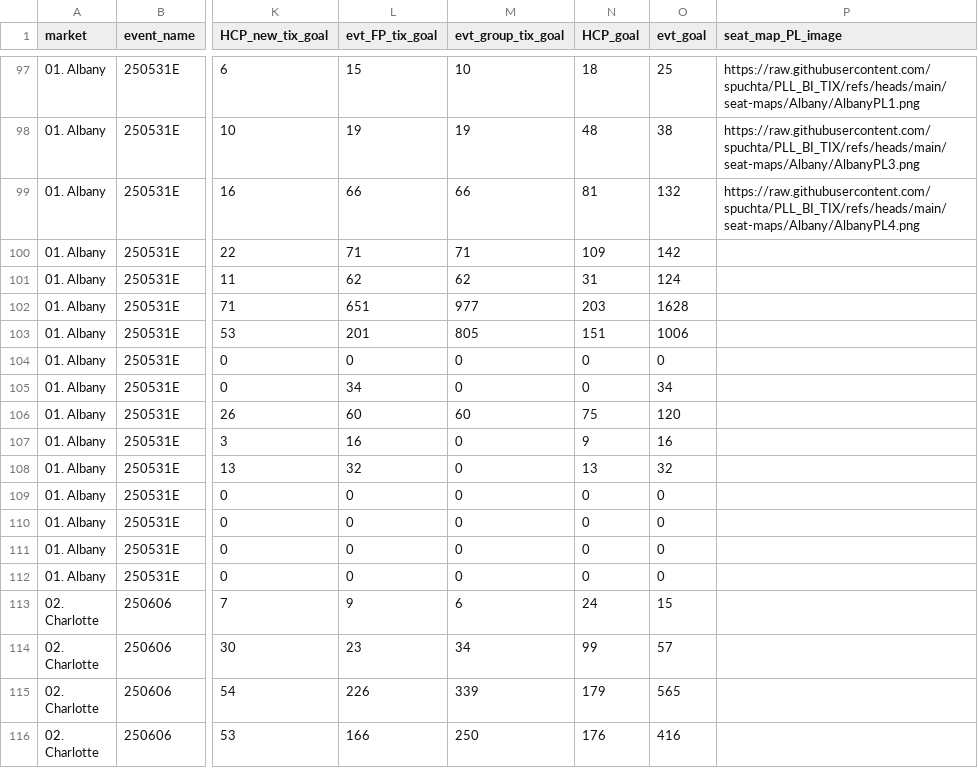
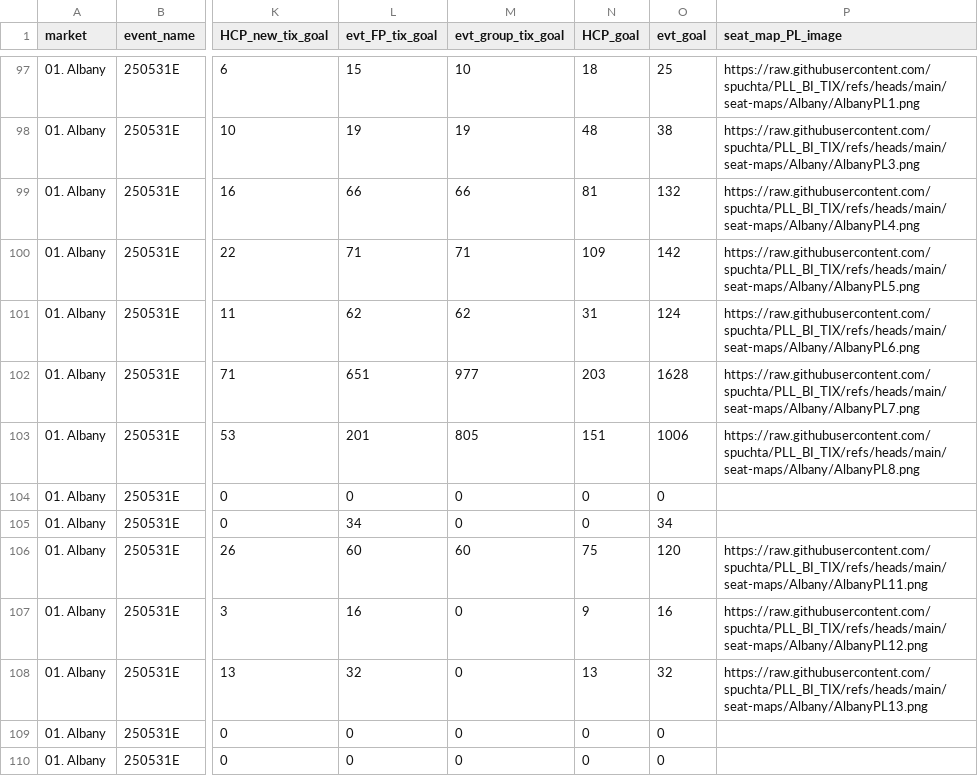
Before and after one commit to spuchta/PLL_BI_TIX, a CSV file: dim_tables/dimPriceLevel.csv, drawn as a sheet; only a part is shown, gaps mark what is left out; the shorter side is filled out with more unchanged rows; the diff covers the shown part only; the diff names each change by its address in the sheet, - before the commit and + after, or states it on an @@ line.

Commit message:
Seat Map work

```diff
--- a/dim_tables/dimPriceLevel.csv
+++ b/dim_tables/dimPriceLevel.csv
-P100 (seat_map_PL_image): (empty)
+P100 (seat_map_PL_image): https://raw.githubusercontent.com/spuchta/PLL_BI_TIX/refs/heads/main/seat-maps/Albany/AlbanyPL5.png
-P101 (seat_map_PL_image): (empty)
+P101 (seat_map_PL_image): https://raw.githubusercontent.com/spuchta/PLL_BI_TIX/refs/heads/main/seat-maps/Albany/AlbanyPL6.png
-P102 (seat_map_PL_image): (empty)
+P102 (seat_map_PL_image): https://raw.githubusercontent.com/spuchta/PLL_BI_TIX/refs/heads/main/seat-maps/Albany/AlbanyPL7.png
-P103 (seat_map_PL_image): (empty)
+P103 (seat_map_PL_image): https://raw.githubusercontent.com/spuchta/PLL_BI_TIX/refs/heads/main/seat-maps/Albany/AlbanyPL8.png
-P106 (seat_map_PL_image): (empty)
+P106 (seat_map_PL_image): https://raw.githubusercontent.com/spuchta/PLL_BI_TIX/refs/heads/main/seat-maps/Albany/AlbanyPL11.png
-P107 (seat_map_PL_image): (empty)
+P107 (seat_map_PL_image): https://raw.githubusercontent.com/spuchta/PLL_BI_TIX/refs/heads/main/seat-maps/Albany/AlbanyPL12.png
-P108 (seat_map_PL_image): (empty)
+P108 (seat_map_PL_image): https://raw.githubusercontent.com/spuchta/PLL_BI_TIX/refs/heads/main/seat-maps/Albany/AlbanyPL13.png
```
Also changed, not shown: 14 edited cells elsewhere in this file, 3 other files.
